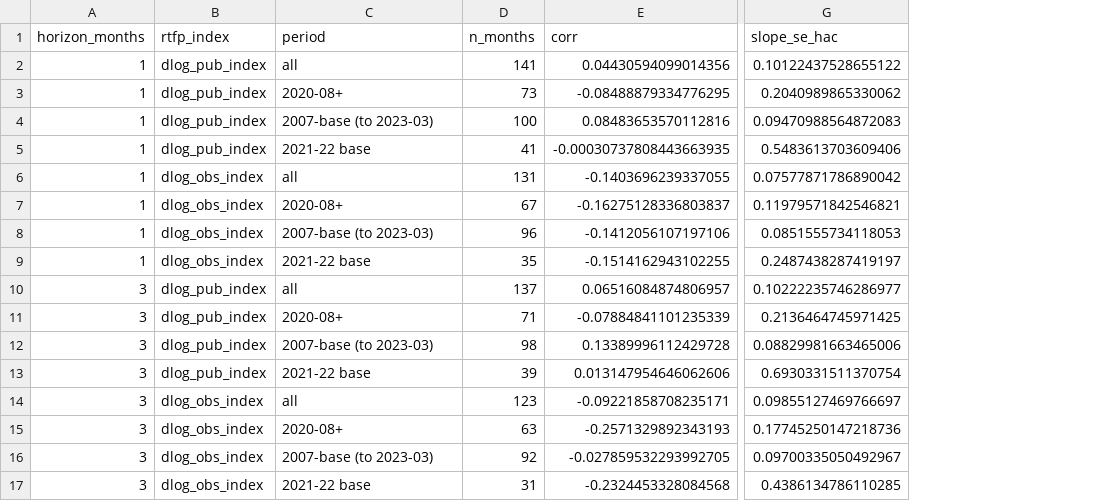
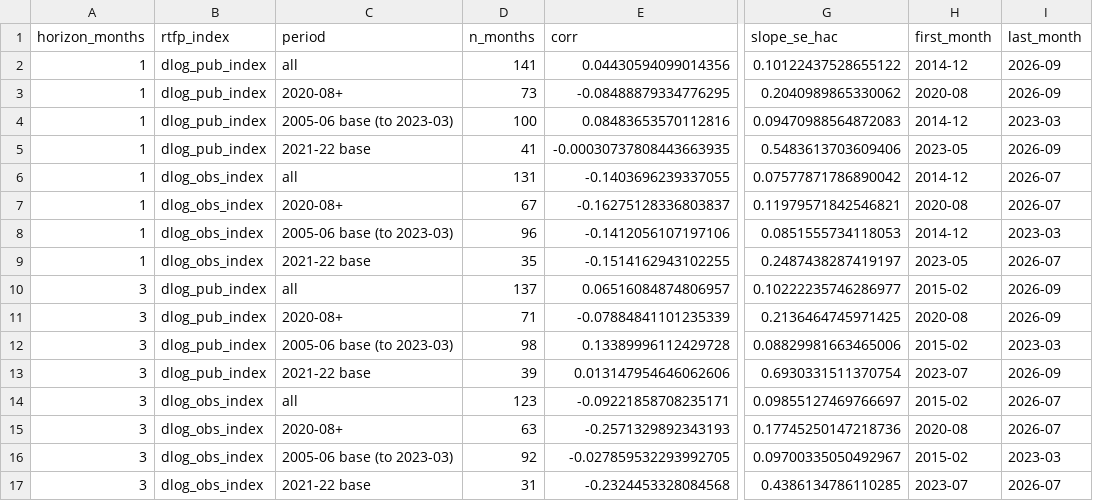
Before and after one commit to alaminXpro/rtfp-imputed-food-prices-evaluation-bangladesh, a CSV file: outputs/tables/T7n_bbs_national.csv, drawn as a sheet; only a part is shown, gaps mark what is left out; the diff names each change by its address in the sheet, - before the commit and + after, or states it on an @@ line.

```diff
--- a/outputs/tables/T7n_bbs_national.csv
+++ b/outputs/tables/T7n_bbs_national.csv
+column H (first_month), rows 2-17: 2014-12 | 2020-08 | 2014-12 | 2023-05 | 2014-12 | 2020-08 | 2014-12 | 2023-05 | 2015-02 | 2020-08 | 2015-02 | 2023-07 | 2015-02 | 2020-08 | 2015-02 | 2023-07
+column I (last_month), rows 2-17: 2026-09 | 2026-09 | 2023-03 | 2026-09 | 2026-07 | 2026-07 | 2023-03 | 2026-07 | 2026-09 | 2026-09 | 2023-03 | 2026-09 | 2026-07 | 2026-07 | 2023-03 | 2026-07
-C4 (period): 2007-base (to 2023-03)
+C4 (period): 2005-06 base (to 2023-03)
-C8 (period): 2007-base (to 2023-03)
+C8 (period): 2005-06 base (to 2023-03)
-C12 (period): 2007-base (to 2023-03)
+C12 (period): 2005-06 base (to 2023-03)
-C16 (period): 2007-base (to 2023-03)
+C16 (period): 2005-06 base (to 2023-03)
```
Also changed, not shown: outputs/tables/T2_levels.csv, outputs/tables/T6_alerts_benchmark_matched.csv, 32 other files.
